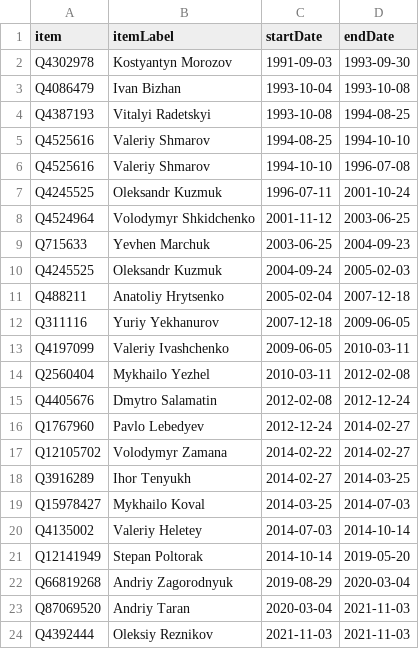
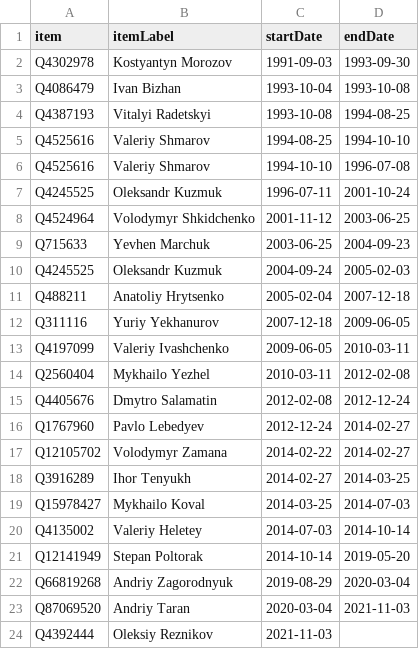
Before and after one commit to every-politician-scrapers/ukraine-cabinet, a CSV file: sources/defence-enwiki/scraped.csv, drawn as a sheet.

Commit message:
Compare external sources to Wikidata

```diff
--- a/sources/defence-enwiki/scraped.csv
+++ b/sources/defence-enwiki/scraped.csv
@@ -23,2 +23,2 @@ Q66819268,Andriy Zagorodnyuk,2019-08-29,2020-03-04
 Q87069520,Andriy Taran,2020-03-04,2021-11-03
-Q4392444,Oleksiy Reznikov,2021-11-03,2021-11-03
+Q4392444,Oleksiy Reznikov,2021-11-03,
```
Also changed, not shown: sources/governor-cherkasy/scraped.csv, 7 other files.
